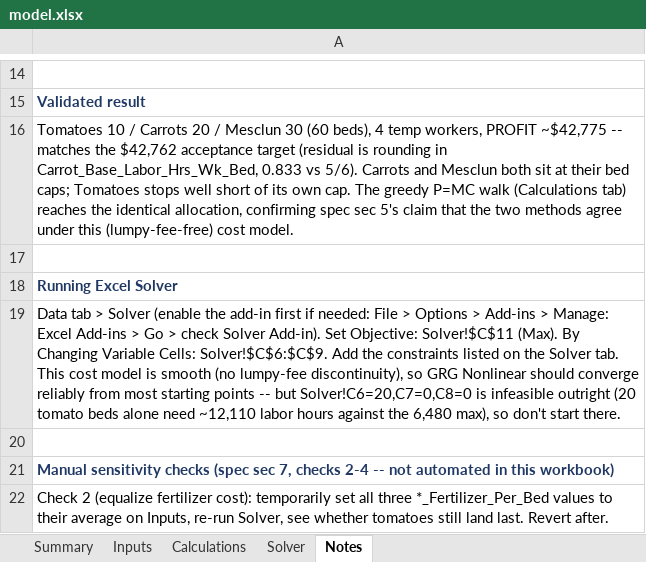
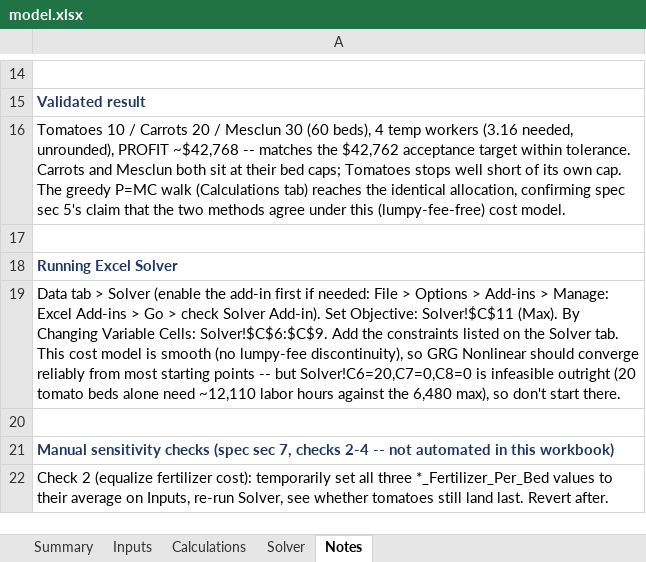
Before and after one commit to jekumura/jennifer-kumura, an Excel workbook: capabilities/marginal-analysis/model.xlsx, sheet Notes, drawn as a sheet; only a part is shown, gaps mark what is left out; values as stored, in another font and other column widths than the file's, no borders; the diff names each change by its address in the sheet, - before the commit and + after, or states it on an @@ line.

```diff
--- a/capabilities/marginal-analysis/model.xlsx (sheet Notes)
+++ b/capabilities/marginal-analysis/model.xlsx (sheet Notes)
-A16: …4 temp workers, PROFIT ~$42,775 -- matches the $42,762 acceptance target (residual is rounding in Carrot_Base_Labor_Hrs_Wk_Bed, 0.833 vs 5/6). Carrots and…
+A16: …4 temp workers (3.16 needed, unrounded), PROFIT ~$42,768 -- matches the $42,762 acceptance target within tolerance. Carrots and…
```
Also changed, not shown: sheet Calculations, sheet Summary, sheet Solver, formulas that keep their value, 1 other file.
